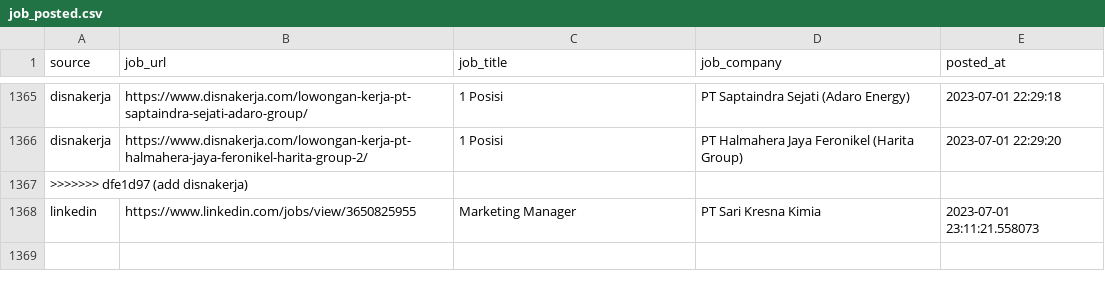
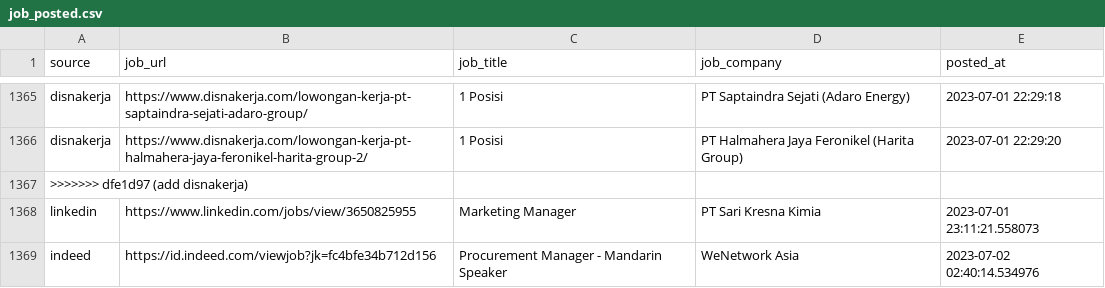
Before and after one commit to Rachdyan/geosains-job-crawler, a CSV file: data/job_posted.csv, drawn as a sheet; only a part is shown, gaps mark what is left out; the diff names each change by its address in the sheet, - before the commit and + after, or states it on an @@ line.

```diff
--- a/data/job_posted.csv
+++ b/data/job_posted.csv
+row 1369: indeed | https://id.indeed.com/viewjob?jk=fc4bfe34b712d156 | Procurement Manager - Mandarin Speaker | WeNetwork Asia | 2023-07-02 02:40:14.534976
```
